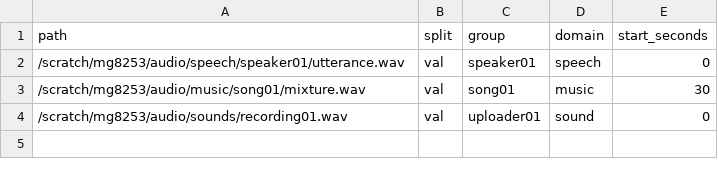
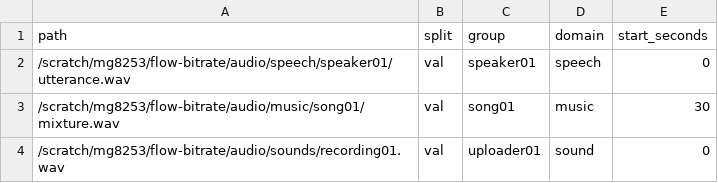
Before and after one commit to mariosgly/flow-bitrate, a CSV file: data/diagnostic.example.csv, drawn as a sheet.

Commit message:
adding scratch related saves

```diff
--- a/data/diagnostic.example.csv
+++ b/data/diagnostic.example.csv
@@ -1,4 +1,4 @@
 path,split,group,domain,start_seconds
-/scratch/mg8253/audio/speech/speaker01/utterance.wav,val,speaker01,speech,0
-/scratch/mg8253/audio/music/song01/mixture.wav,val,song01,music,30
-/scratch/mg8253/audio/sounds/recording01.wav,val,uploader01,sound,0
+/scratch/mg8253/flow-bitrate/audio/speech/speaker01/utterance.wav,val,speaker01,speech,0
+/scratch/mg8253/flow-bitrate/audio/music/song01/mixture.wav,val,song01,music,30
+/scratch/mg8253/flow-bitrate/audio/sounds/recording01.wav,val,uploader01,sound,0
```
Also changed, not shown: 23 other files.
